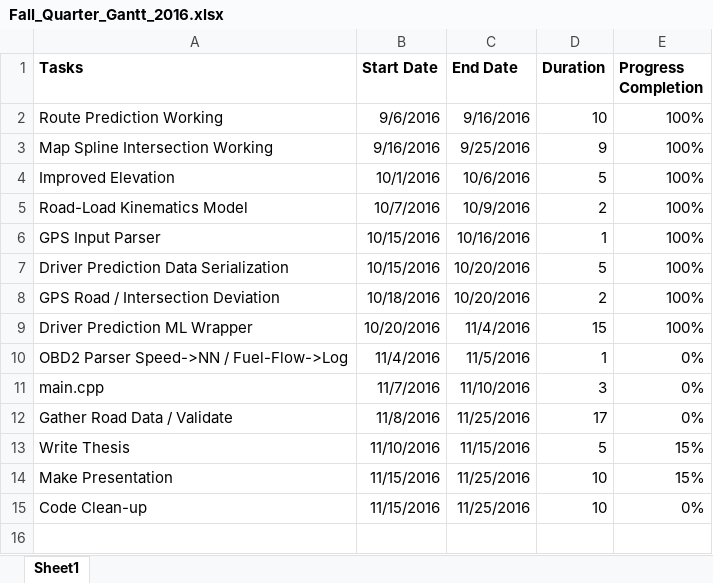
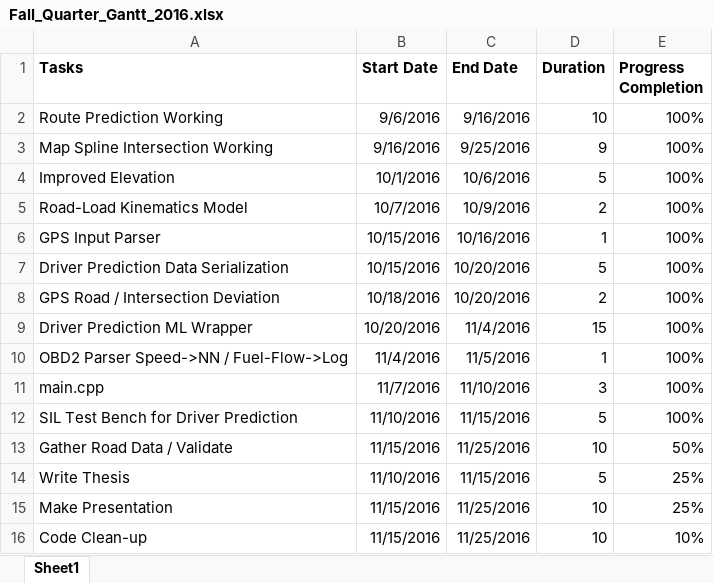
Before and after one commit to bmag52/vehicle_energy_consumption_estimator, an Excel workbook: Fall_Quarter_Gantt_2016.xlsx, sheet Sheet1, drawn as a sheet; values as stored, in another font and other column widths than the file's, no borders; charts and pictures not drawn; addresses are those after the commit; the diff names each change by its address in the sheet, - before the commit and + after, or states it on an @@ line.

Commit message:
road test #10

```diff
--- a/Fall_Quarter_Gantt_2016.xlsx (sheet Sheet1)
+++ b/Fall_Quarter_Gantt_2016.xlsx (sheet Sheet1)
-E10:E11 (Progress Completion): 0%
+E10:E11 (Progress Completion): 100%
+row 12: SIL Test Bench for Driver Prediction | 11/10/2016 | 11/15/2016 | 5 | 100%
-B13 (Start Date): 11/8/2016
+B13 (Start Date): 11/15/2016
-D13 (Duration): 17
+D13 (Duration): 10
-E13 (Progress Completion): 0%
+E13 (Progress Completion): 50%
-E14:E15 (Progress Completion): 15%
+E14:E15 (Progress Completion): 25%
-E16 (Progress Completion): 0%
+E16 (Progress Completion): 10%
```
Also changed, not shown: formulas that keep their value, charts or pictures, 6 other files.
